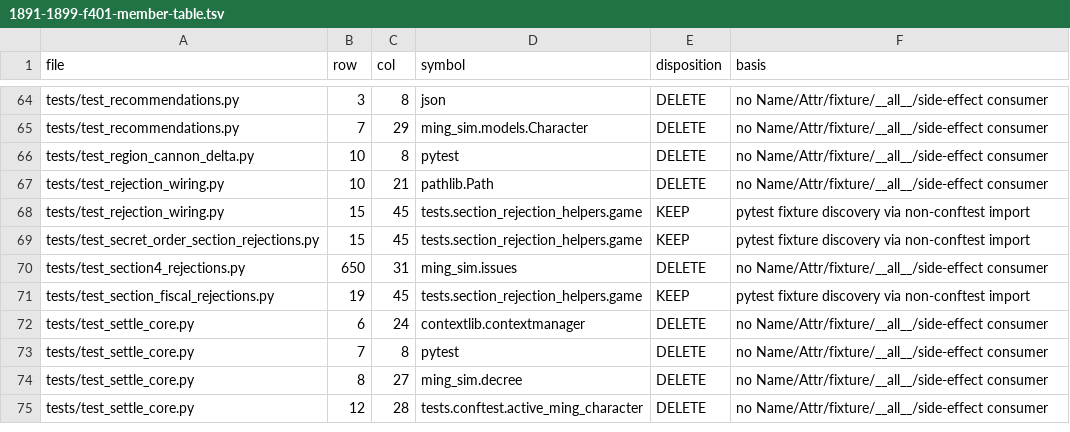
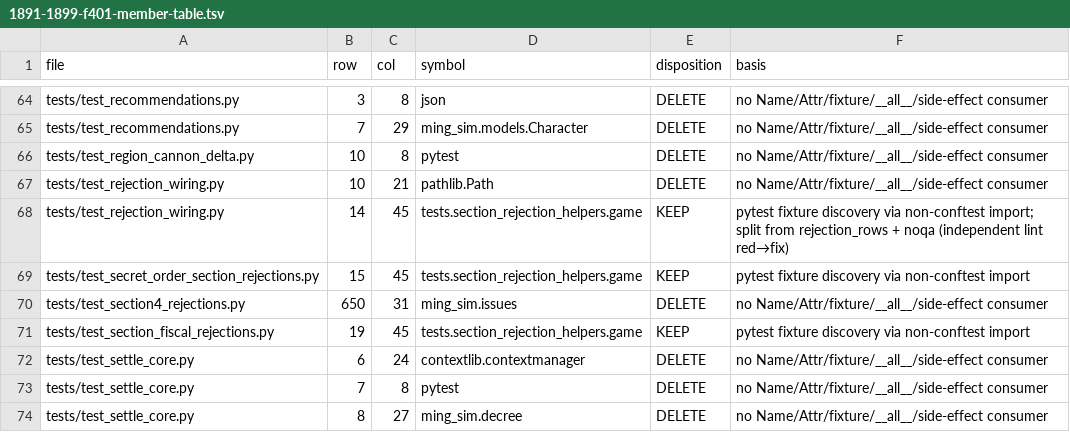
Before and after one commit to Akagilnc/ming-salvage-sim, a TSV file: docs/reports/1891-1899-f401-member-table.tsv, drawn as a sheet; only a part is shown, gaps mark what is left out; the shorter side is filled out with more unchanged rows.

```diff
--- a/docs/reports/1891-1899-f401-member-table.tsv
+++ b/docs/reports/1891-1899-f401-member-table.tsv
@@ -67,3 +67,3 @@ tests/test_region_cannon_delta.py	10	8	pytest	DELETE	no Name/Attr/fixture/__all_
 tests/test_rejection_wiring.py	10	21	pathlib.Path	DELETE	no Name/Attr/fixture/__all__/side-effect consumer
-tests/test_rejection_wiring.py	15	45	tests.section_rejection_helpers.game	KEEP	pytest fixture discovery via non-conftest import
+tests/test_rejection_wiring.py	14	45	tests.section_rejection_helpers.game	KEEP	pytest fixture discovery via non-conftest import; split from rejection_rows + noqa (independent lint red→fix)
 tests/test_secret_order_section_rejections.py	15	45	tests.section_rejection_helpers.game	KEEP	pytest fixture discovery via non-conftest import
```
Also changed, not shown: 2 other files.
